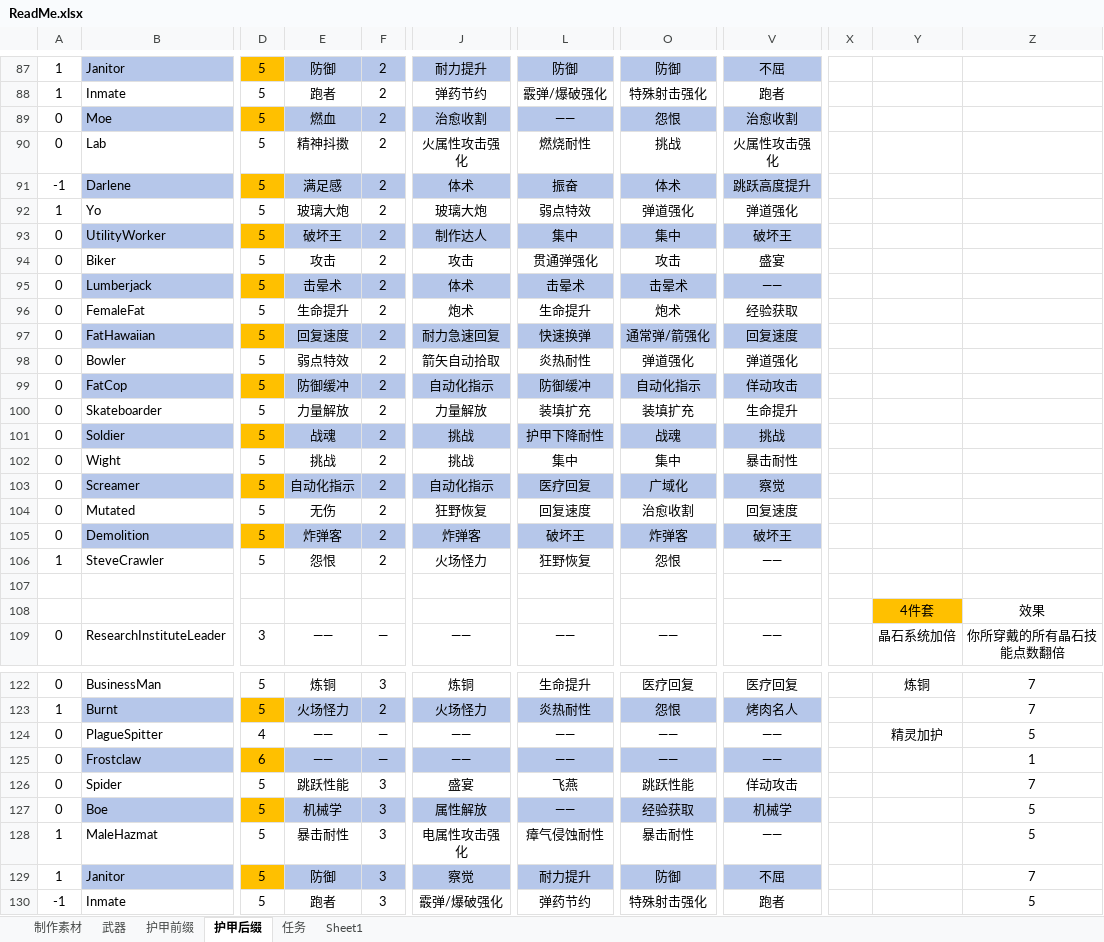
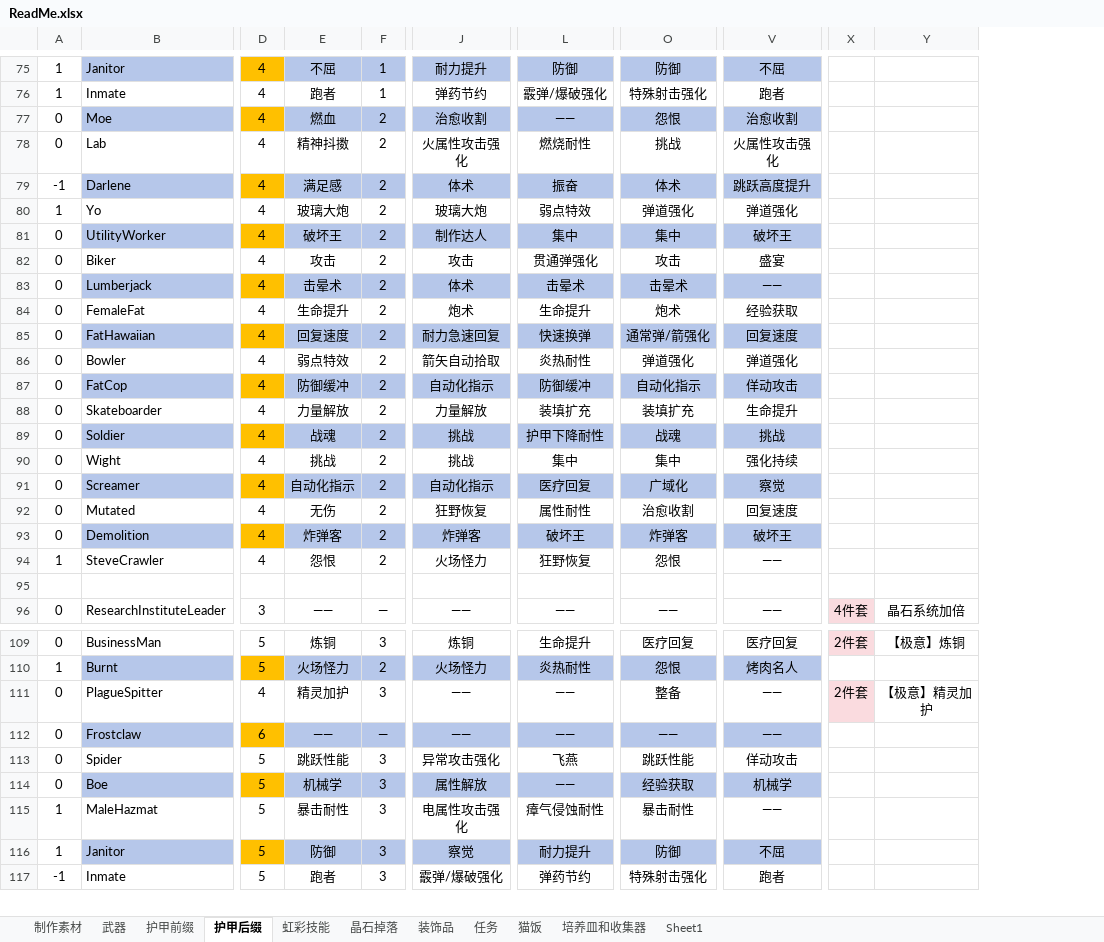
Before and after one commit to DreamBlueSun/7daystodie, an Excel workbook: IridescentAlchemy-TraceOfBattle/ReadMe.xlsx, sheet 护甲后缀, drawn as a sheet; only a part is shown, gaps mark what is left out; values as stored, in another font and other column widths than the file's, no borders; removed rows and columns are numbered as before the commit, all else as after; rows hold the shown columns only; the diff covers the shown part only; the diff names each change by its address in the sheet, - before the commit and + after, or states it on an @@ line.

```diff
--- a/IridescentAlchemy-TraceOfBattle/ReadMe.xlsx (sheet 护甲后缀)
+++ b/IridescentAlchemy-TraceOfBattle/ReadMe.xlsx (sheet 护甲后缀)
+sheet tab: 虹彩技能
+sheet tab: 晶石掉落
+sheet tab: 装饰品
+sheet tab: 猫饭
+sheet tab: 培养皿和收集器
-column X, empty
-column Y, rows 108-109: 4件套 | 晶石系统加倍; rows 122-124: 炼铜 |  | 精灵加护
-column Z, rows 108-109: 效果 | 你所穿戴的所有晶石技能点数翻倍; rows 122-130: 7 | 7 | 5 | 1 | 7 | 5 | 5 | 7 | 5
+column X, row 96: 4件套; rows 109-111: 2件套 |  | 2件套
+column Y, row 96: 晶石系统加倍; rows 109-111: 【极意】炼铜 |  | 【极意】精灵加护
-D75:D94: 5
+D75:D94: 4
-E75: 防御
+E75: 不屈
-F75:F76: 2
+F75:F76: 1
-V90: 暴击耐性
+V90: 强化持续
-L92: 回复速度
+L92: 属性耐性
-row 107: (empty)
-row 95:  |  |  |  |  |  |  |  |  |  | 4件套 | 效果
+row 95: (empty)
-E111: ——
+E111: 精灵加护
-F111: —
+F111: 3
-O111: ——
+O111: 整备
-J113: 盛宴
+J113: 异常攻击强化
```
Also changed, not shown: 4 added rows, 17 removed rows, 58 edited cells, cell formats and merged cells elsewhere in this sheet, sheet Sheet1, 2 other files.
